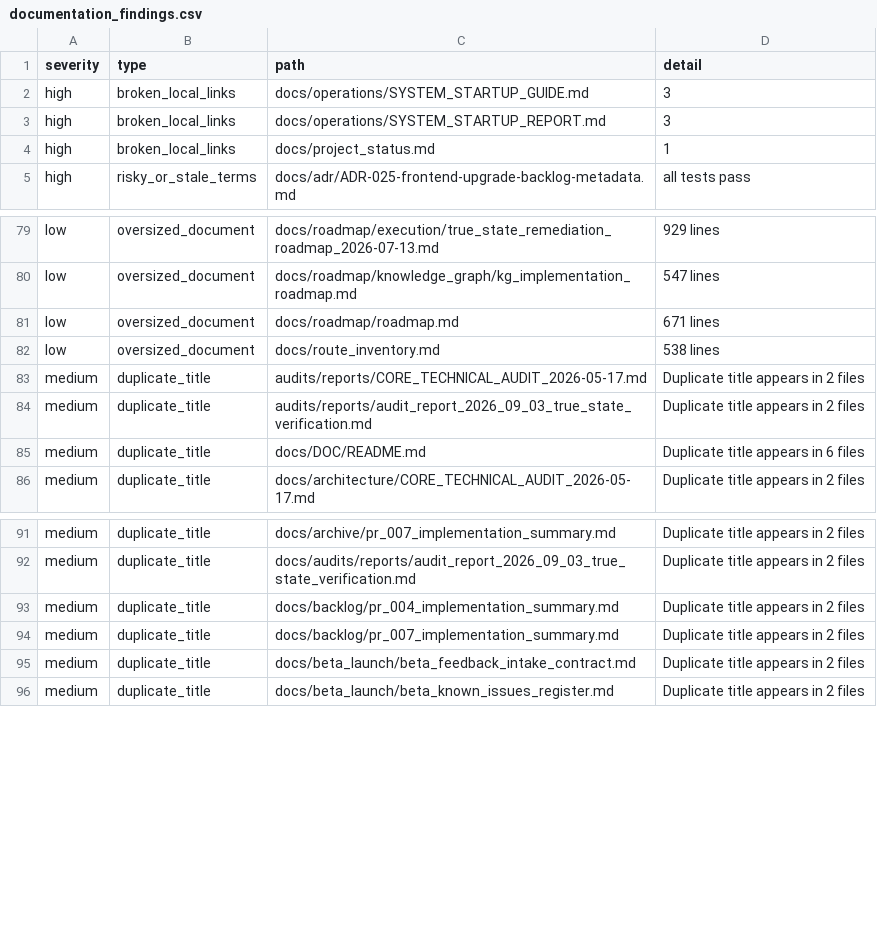
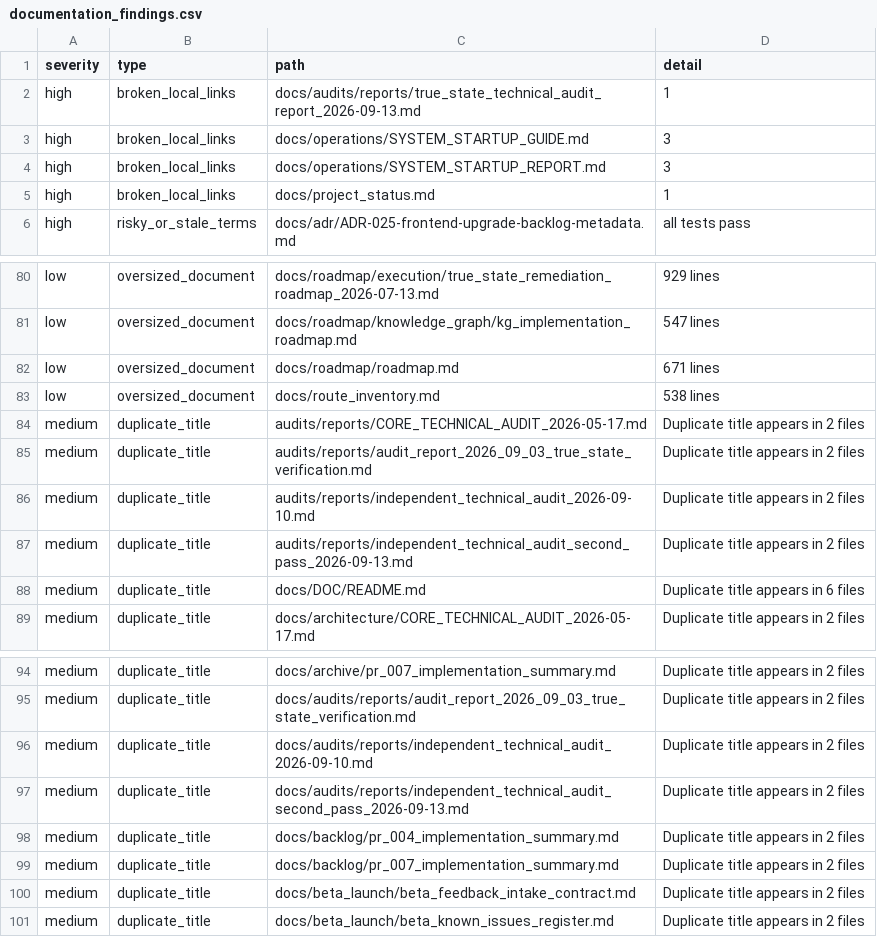
Before and after one commit to NkgoloL/Eduboost-V2, a CSV file: docs/generated/documentation_findings.csv, drawn as a sheet; only a part is shown, gaps mark what is left out; the diff names each change by its address in the sheet, - before the commit and + after, or states it on an @@ line.

```diff
--- a/docs/generated/documentation_findings.csv
+++ b/docs/generated/documentation_findings.csv
+row 2: high | broken_local_links | docs/audits/reports/true_state_technical_audit_report_2026-09-13.md | 1
+row 86: medium | duplicate_title | audits/reports/independent_technical_audit_2026-09-10.md | Duplicate title appears in 2 files
+row 87: medium | duplicate_title | audits/reports/independent_technical_audit_second_pass_2026-09-13.md | Duplicate title appears in 2 files
+row 96: medium | duplicate_title | docs/audits/reports/independent_technical_audit_2026-09-10.md | Duplicate title appears in 2 files
+row 97: medium | duplicate_title | docs/audits/reports/independent_technical_audit_second_pass_2026-09-13.md | Duplicate title appears in 2 files
```
Also changed, not shown: docs/generated/documentation_inventory.csv, 7 other files.
